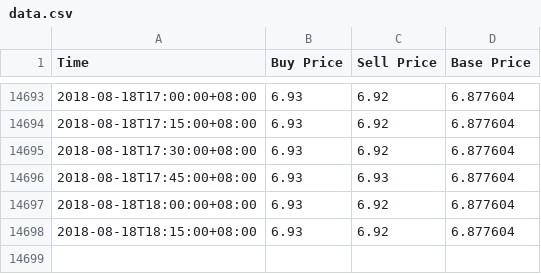
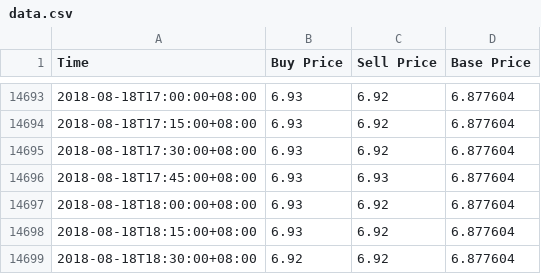
Before and after one commit to RuochenLyu/ruochenlyu.github.io, a CSV file: usdt/data.csv, drawn as a sheet; only a part is shown, gaps mark what is left out.

Commit message:
update data.csv 2018-08-18 18:30

```diff
--- a/usdt/data.csv
+++ b/usdt/data.csv
@@ -14698 +14698,2 @@ Time,Buy Price,Sell Price,Base Price
 2018-08-18T18:15:00+08:00,6.93,6.92,6.877604
+2018-08-18T18:30:00+08:00,6.92,6.92,6.877604
```
